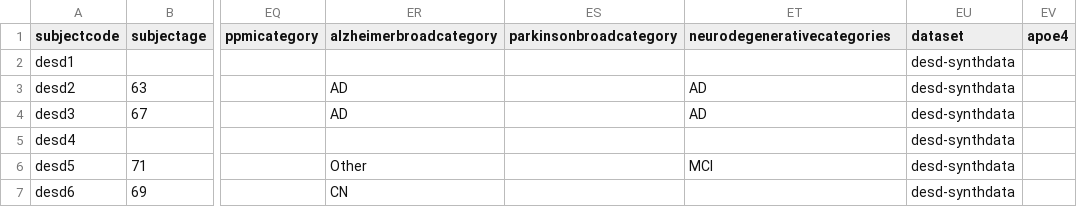
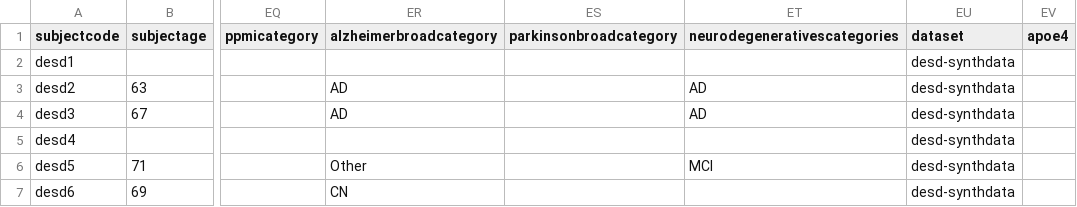
Before and after one commit to madgik/mip-algorithms, a CSV file: unit_tests/datasets/CSVs/desd-synthdata.csv, drawn as a sheet; only a part is shown, gaps mark what is left out; the diff names each change by its address in the sheet, - before the commit and + after, or states it on an @@ line.

Commit message:
Minor correction in desd-synthdat.csv

```diff
--- a/unit_tests/datasets/CSVs/desd-synthdata.csv
+++ b/unit_tests/datasets/CSVs/desd-synthdata.csv
-ET1: neurodegenerativecategories
+ET1: neurodegenerativescategories
```
